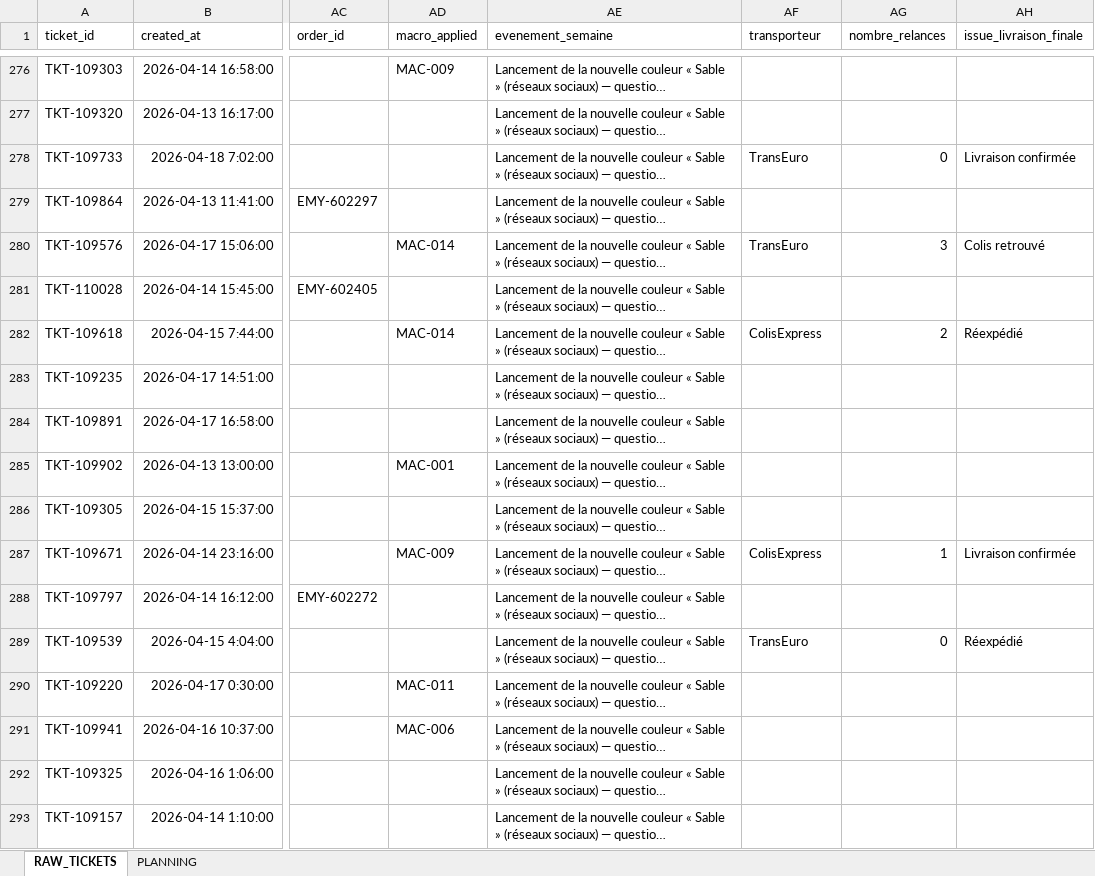
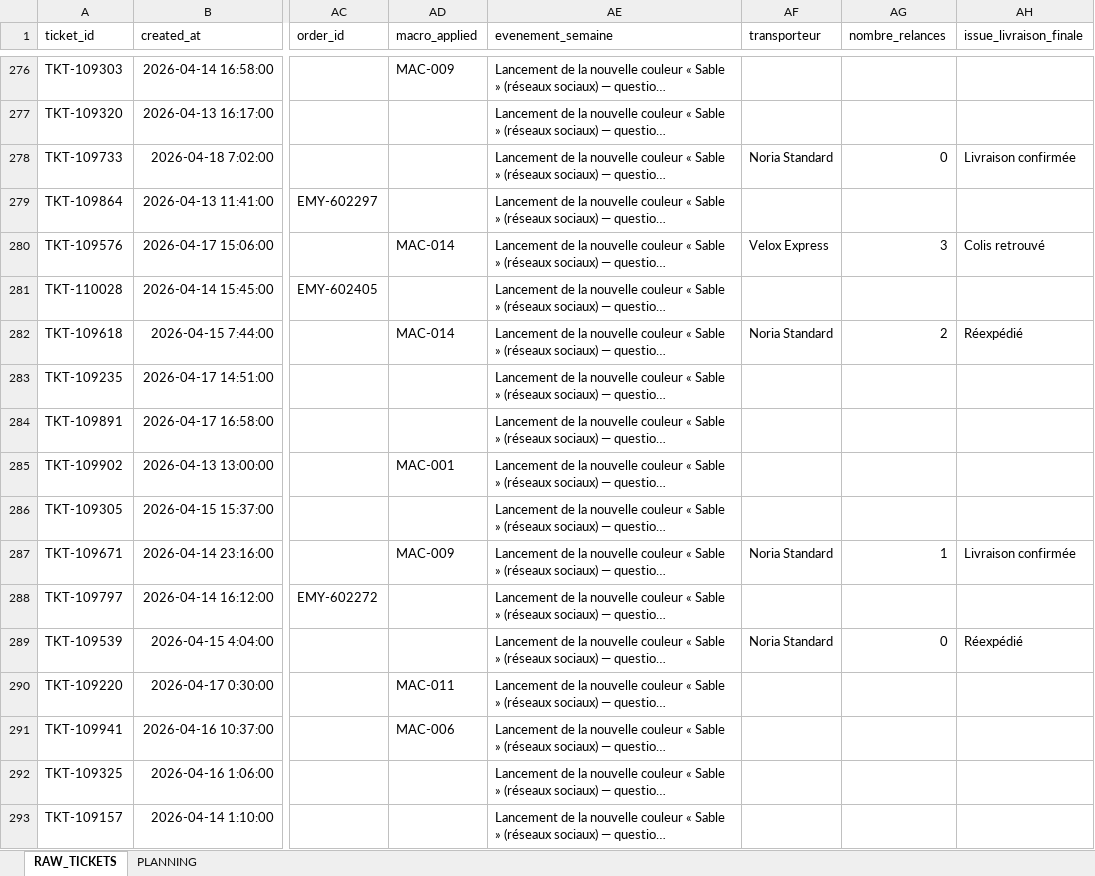
Before and after one commit to kristellez/emyria-dashboard, an Excel workbook: exports_hebdomadaires/export_2026-04-13.xlsx, sheet RAW_TICKETS, drawn as a sheet; only a part is shown, gaps mark what is left out; long unchanged cells end in …; values as stored, in another font and other column widths than the file's, no borders; the diff covers the shown part only; the diff names each change by its address in the sheet, - before the commit and + after, or states it on an @@ line.

```diff
--- a/exports_hebdomadaires/export_2026-04-13.xlsx (sheet RAW_TICKETS)
+++ b/exports_hebdomadaires/export_2026-04-13.xlsx (sheet RAW_TICKETS)
-AF278 (transporteur): TransEuro
+AF278 (transporteur): Noria Standard
-AF280 (transporteur): TransEuro
+AF280 (transporteur): Velox Express
-AF282 (transporteur): ColisExpress
+AF282 (transporteur): Noria Standard
-AF287 (transporteur): ColisExpress
+AF287 (transporteur): Noria Standard
-AF289 (transporteur): TransEuro
+AF289 (transporteur): Noria Standard
```
Also changed, not shown: 285 edited cells elsewhere in this sheet, exports_hebdomadaires/export_2025-09-01.xlsx, exports_hebdomadaires/export_2025-10-06.xlsx, 14 other files.
